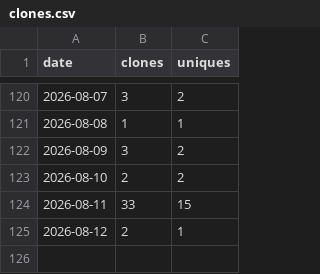
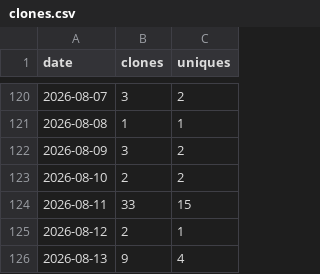
Before and after one commit to rojaslen/AISF-WEB, a CSV file: traffic/clones.csv, drawn as a sheet; only a part is shown, gaps mark what is left out; the diff names each change by its address in the sheet, - before the commit and + after, or states it on an @@ line.

```diff
--- a/traffic/clones.csv
+++ b/traffic/clones.csv
+row 126: 2026-08-13 | 9 | 4
```
Also changed, not shown: traffic/views.csv.
